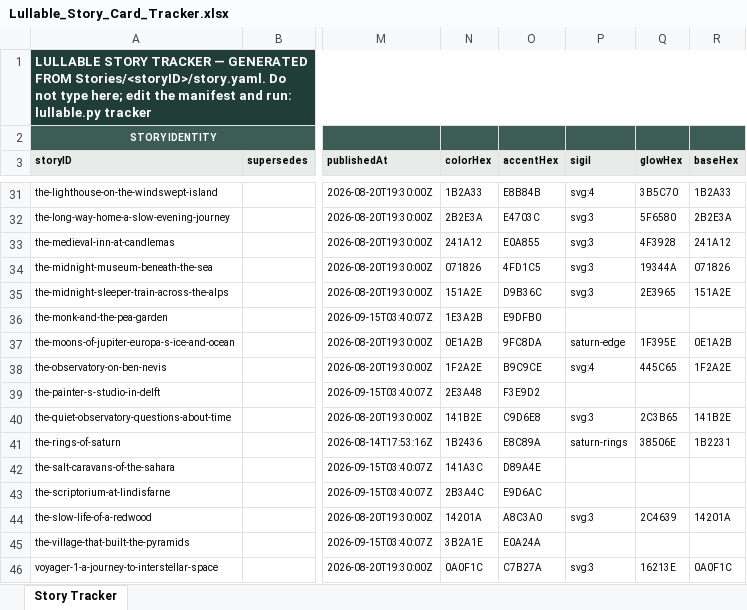
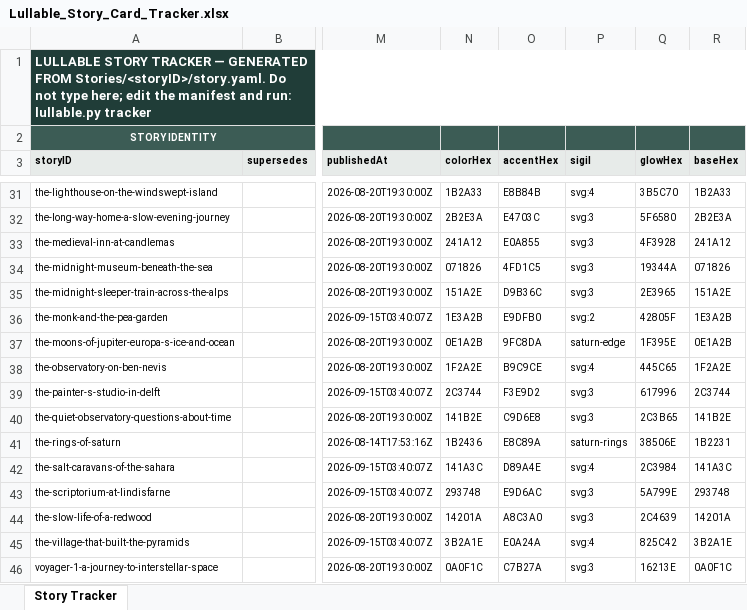
Before and after one commit to Tecnologiasstellar/lullable-content, an Excel workbook: Lullable_Story_Card_Tracker.xlsx, sheet Story Tracker, drawn as a sheet; only a part is shown, gaps mark what is left out; values as stored, in another font and other column widths than the file's, no borders; conditional formats not drawn; the diff covers the shown part only; the diff names each change by its address in the sheet, - before the commit and + after, or states it on an @@ line.

```diff
--- a/Lullable_Story_Card_Tracker.xlsx (sheet Story Tracker)
+++ b/Lullable_Story_Card_Tracker.xlsx (sheet Story Tracker)
-P36 (sigil): (empty)
+P36 (sigil): svg:2
-Q36 (glowHex): (empty)
+Q36 (glowHex): 42805F
-R36 (baseHex): (empty)
+R36 (baseHex): 1E3A2B
-N39 (colorHex): 2E3A48
+N39 (colorHex): 2C3744
-P39 (sigil): (empty)
+P39 (sigil): svg:3
-Q39 (glowHex): (empty)
+Q39 (glowHex): 617996
-R39 (baseHex): (empty)
+R39 (baseHex): 2C3744
-P42 (sigil): (empty)
+P42 (sigil): svg:4
-Q42 (glowHex): (empty)
+Q42 (glowHex): 2C3984
-R42 (baseHex): (empty)
+R42 (baseHex): 141A3C
-N43 (colorHex): 2B3A4C
+N43 (colorHex): 293748
-P43 (sigil): (empty)
+P43 (sigil): svg:3
-Q43 (glowHex): (empty)
+Q43 (glowHex): 5A799E
-R43 (baseHex): (empty)
+R43 (baseHex): 293748
-P45 (sigil): (empty)
+P45 (sigil): svg:4
-Q45 (glowHex): (empty)
+Q45 (glowHex): 825C42
-R45 (baseHex): (empty)
+R45 (baseHex): 3B2A1E
```
Also changed, not shown: 34 edited cells elsewhere in this sheet, 17 other files.
